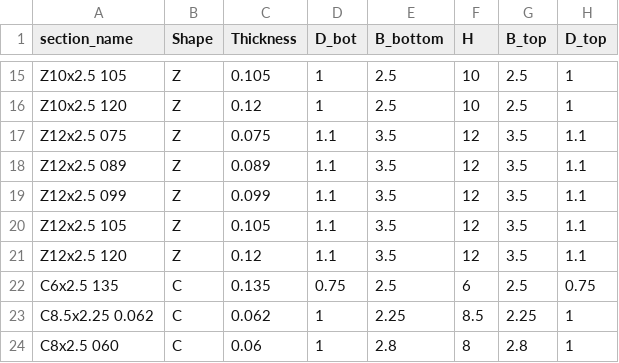
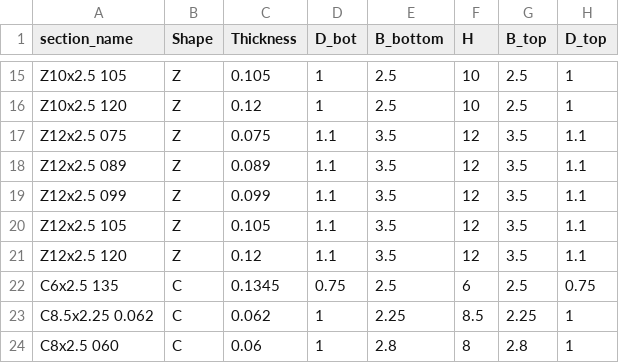
Before and after one commit to runtosolve/RoofHugger.jl, a CSV file: database/Purlins.csv, drawn as a sheet; only a part is shown, gaps mark what is left out; the diff names each change by its address in the sheet, - before the commit and + after, or states it on an @@ line.

Commit message:
edit 10 gauge thickness

```diff
--- a/database/Purlins.csv
+++ b/database/Purlins.csv
-C22 (Thickness): 0.135
+C22 (Thickness): 0.1345
```
